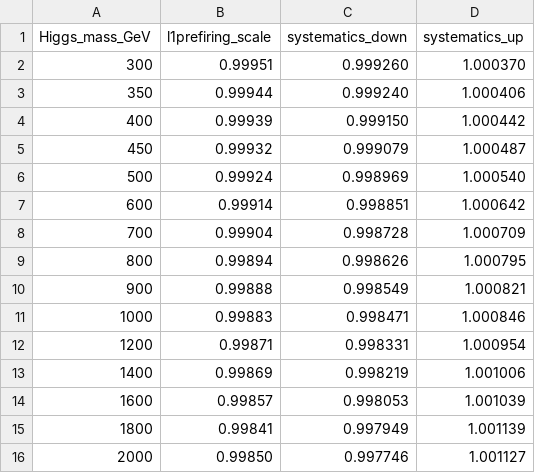
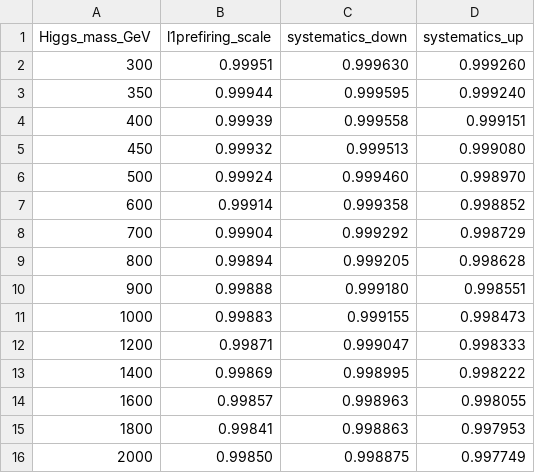
Before and after one commit to desy-cms/analysis-calibrations, a CSV file: 2018/extras/2018_Full_Hadronic_L1Prefiring.csv, drawn as a sheet.

```diff
--- a/2018/extras/2018_Full_Hadronic_L1Prefiring.csv
+++ b/2018/extras/2018_Full_Hadronic_L1Prefiring.csv
@@ -1,16 +1,16 @@
 Higgs_mass_GeV,l1prefiring_scale,systematics_down,systematics_up
-300,0.99951,0.999260,1.000370
-350,0.99944,0.999240,1.000406
-400,0.99939,0.999150,1.000442
-450,0.99932,0.999079,1.000487
-500,0.99924,0.998969,1.000540
-600,0.99914,0.998851,1.000642
-700,0.99904,0.998728,1.000709
-800,0.99894,0.998626,1.000795
-900,0.99888,0.998549,1.000821
-1000,0.99883,0.998471,1.000846
-1200,0.99871,0.998331,1.000954
-1400,0.99869,0.998219,1.001006
-1600,0.99857,0.998053,1.001039
-1800,0.99841,0.997949,1.001139
-2000,0.99850,0.997746,1.001127
+300,0.99951,0.999630,0.999260
+350,0.99944,0.999595,0.999240
+400,0.99939,0.999558,0.999151
+450,0.99932,0.999513,0.999080
+500,0.99924,0.999460,0.998970
+600,0.99914,0.999358,0.998852
+700,0.99904,0.999292,0.998729
+800,0.99894,0.999205,0.998628
+900,0.99888,0.999180,0.998551
+1000,0.99883,0.999155,0.998473
+1200,0.99871,0.999047,0.998333
+1400,0.99869,0.998995,0.998222
+1600,0.99857,0.998963,0.998055
+1800,0.99841,0.998863,0.997953
+2000,0.99850,0.998875,0.997749
```
Also changed, not shown: 2017/extras/2017_Full_Hadronic_L1Prefiring.csv, 2017/extras/2017_Semileptonic_L1Prefiring.csv.
